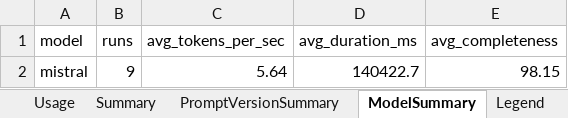
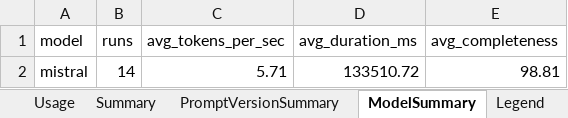
Before and after one commit to micheal000010000-hub/Leetcode_Solutions_Automation, an Excel workbook: llm_stats/token_usage.xlsx, sheet ModelSummary, drawn as a sheet; values as stored, in another font and other column widths than the file's, no borders; removed rows and columns are numbered as before the commit, all else as after; the diff names each change by its address in the sheet, - before the commit and + after, or states it on an @@ line.

```diff
--- a/llm_stats/token_usage.xlsx (sheet ModelSummary)
+++ b/llm_stats/token_usage.xlsx (sheet ModelSummary)
-row 2: mistral | 9 | 5.64 | 140422.7 | 98.15
+row 2: mistral | 14 | 5.71 | 133510.72 | 98.81
```
Also changed, not shown: sheet Usage, sheet PromptVersionSummary, sheet Summary, 2 other files.
